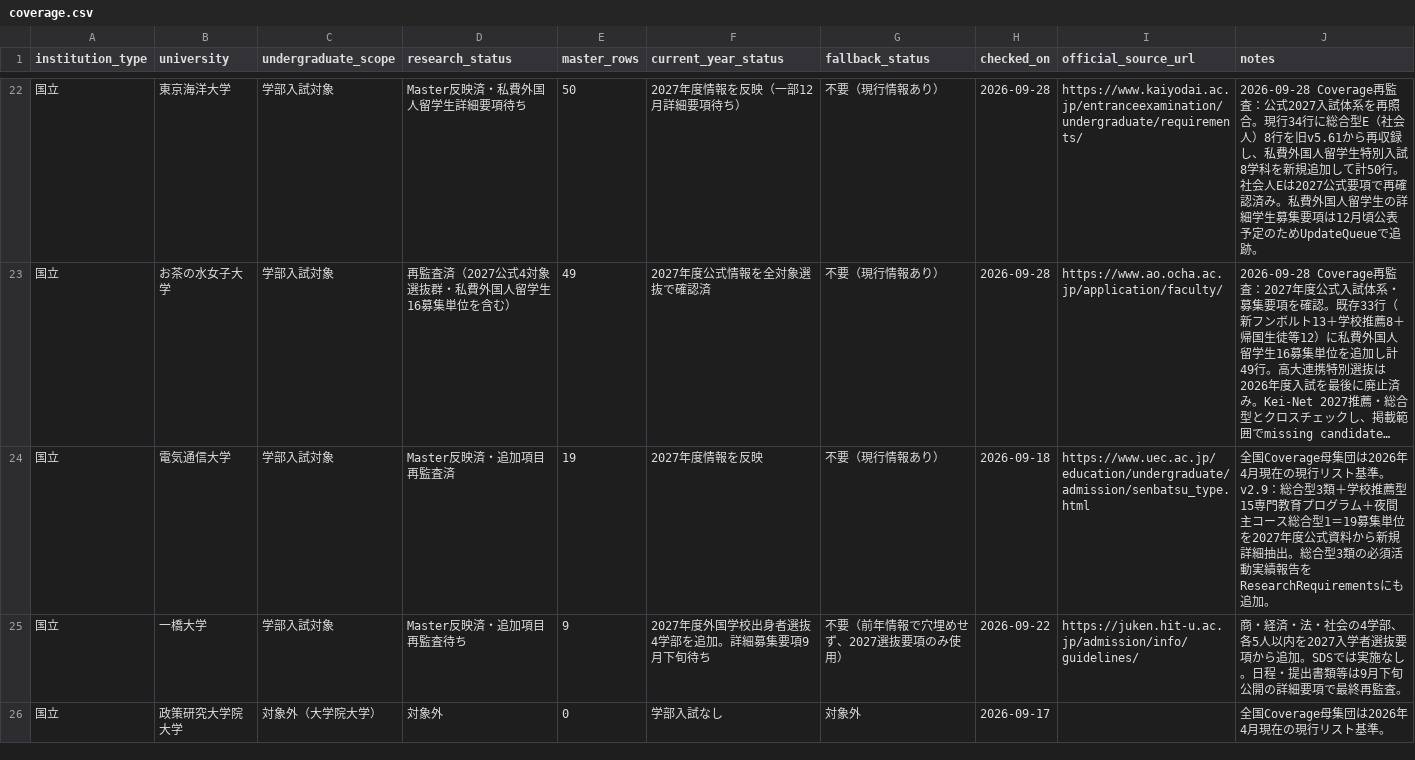
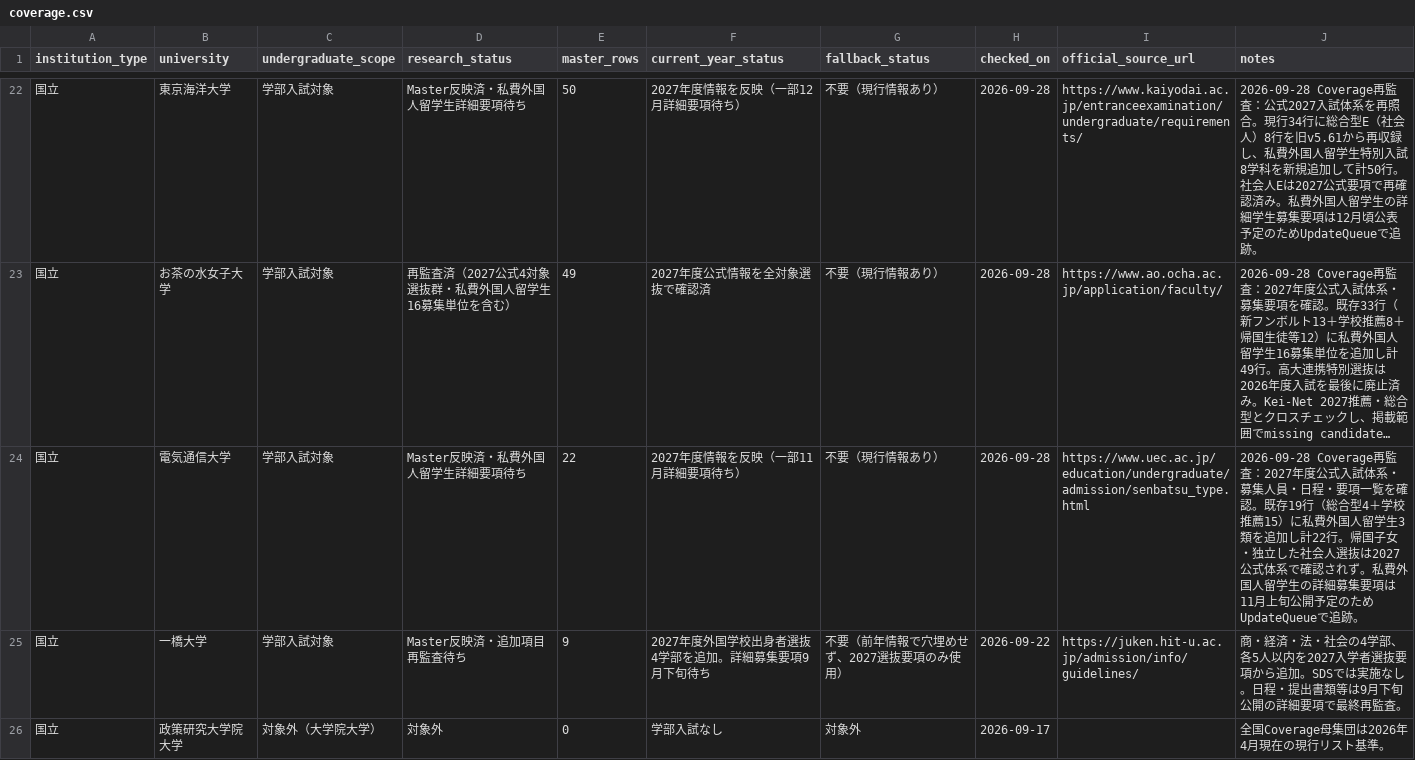
Before and after one commit to toshi123/early-admissions-db, a CSV file: data/canonical/kokkoritsu/coverage.csv, drawn as a sheet; only a part is shown, gaps mark what is left out; long unchanged cells end in …; the diff names each change by its address in the sheet, - before the commit and + after, or states it on an @@ line.

```diff
--- a/data/canonical/kokkoritsu/coverage.csv
+++ b/data/canonical/kokkoritsu/coverage.csv
-D24 (research_status): Master反映済・追加項目再監査済
+D24 (research_status): Master反映済・私費外国人留学生詳細要項待ち
-E24 (master_rows): 19
+E24 (master_rows): 22
-F24 (current_year_status): 2027年度情報を反映
+F24 (current_year_status): 2027年度情報を反映（一部11月詳細要項待ち）
-H24 (checked_on): 2026-09-18
+H24 (checked_on): 2026-09-28
-J24 (notes): 全国Coverage母集団は2026年4月現在の現行リスト基準。 v2.9：総合型3類＋学校推薦型15専門教育プログラム＋夜間主コース総合型1＝19募集単位を2027年度公式資料から新規詳細抽出。総合型3類の必須活動実績報告をResearchRequirementsにも追加。
+J24 (notes): 2026-09-28 Coverage再監査：2027年度公式入試体系・募集人員・日程・要項一覧を確認。既存19行（総合型4＋学校推薦15）に私費外国人留学生3類を追加し計22行。帰国子女・独立した社会人選抜は2027公式体系で確認されず。私費外国人留学生の詳細募集要項は11月上旬公開予定のためUpdateQueueで追跡。
```
Also changed, not shown: data/operations/candidate_fields_pilot_2027.csv, data/operations/coverage_reaudit_2027.csv, 6 other files.
